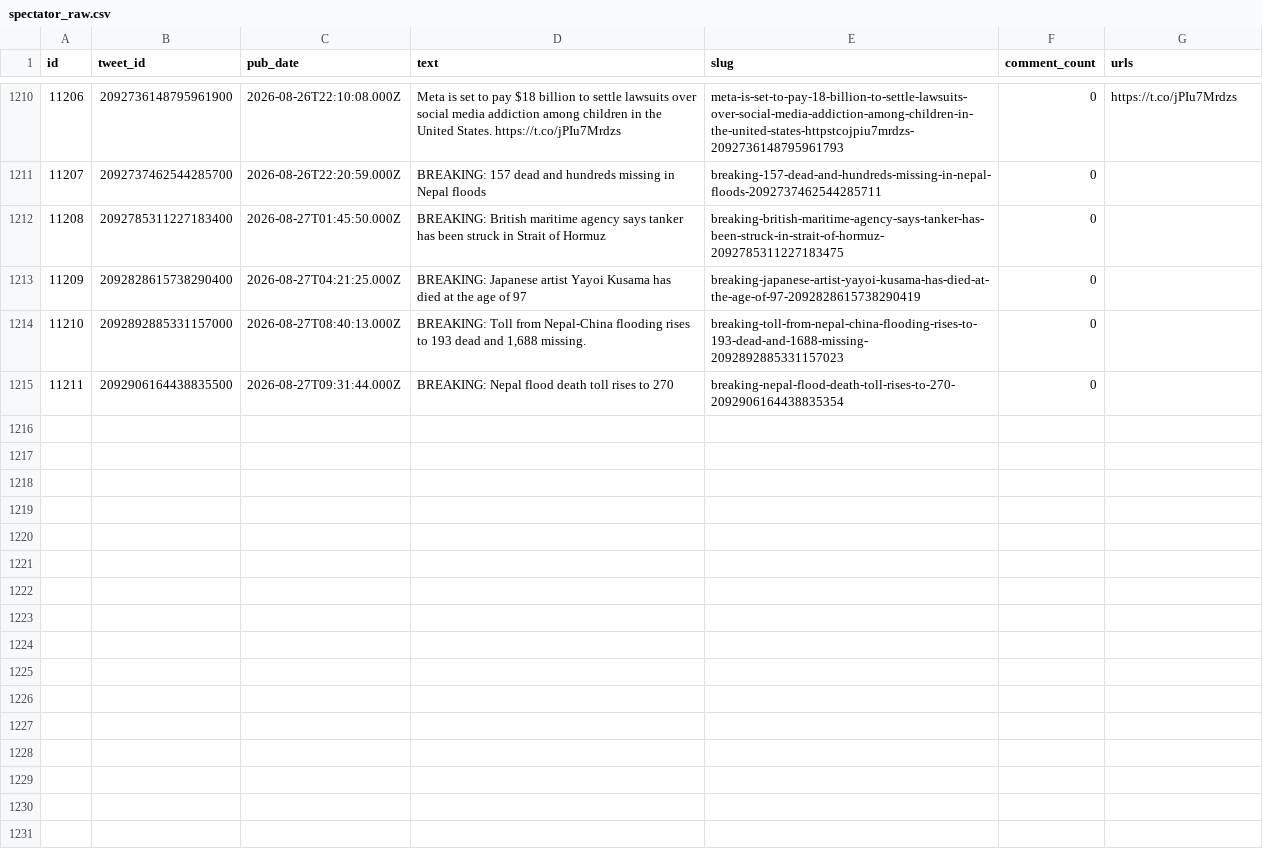
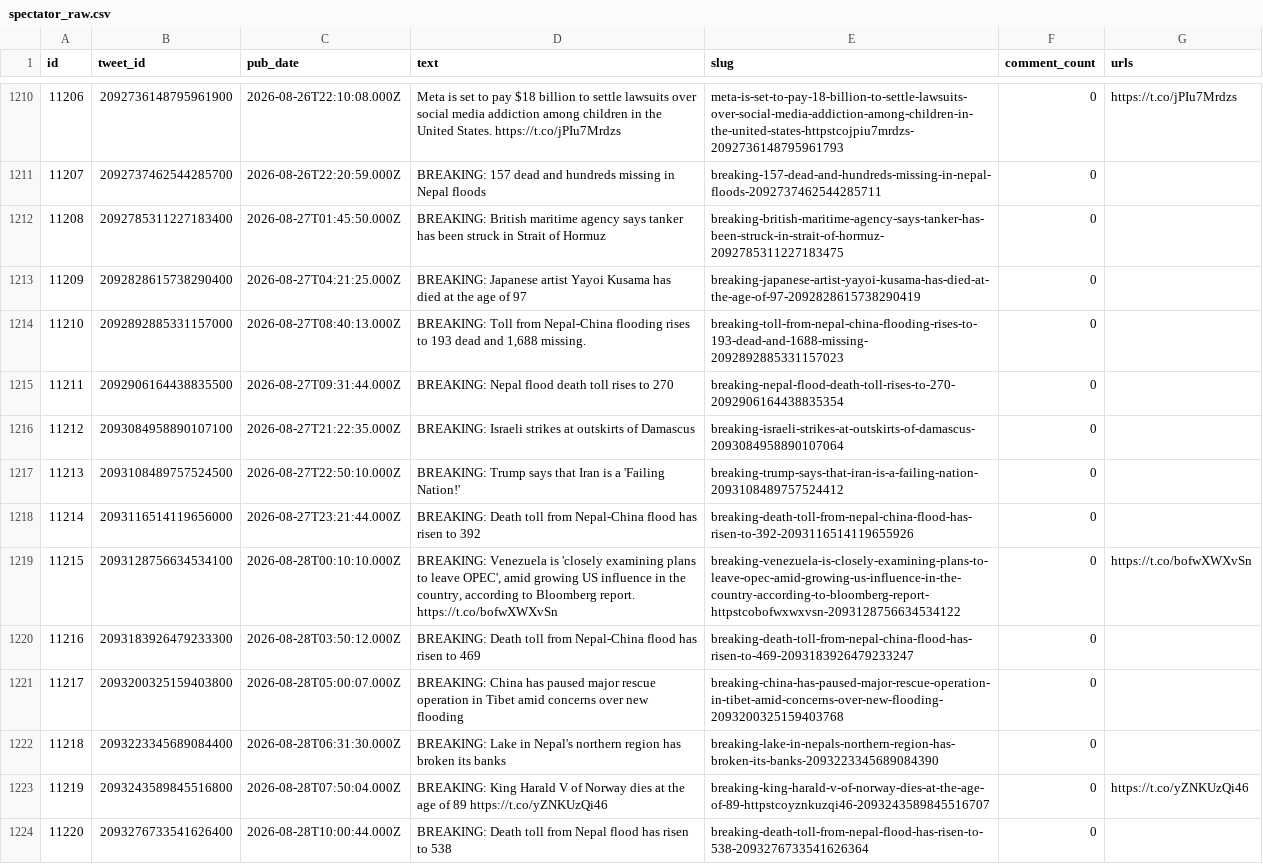
Before and after one commit to chiragr5241/Geopolitics, a CSV file: data/raw_data/spectator_raw.csv, drawn as a sheet; only a part is shown, gaps mark what is left out; the diff names each change by its address in the sheet, - before the commit and + after, or states it on an @@ line.

Commit message:
data: daily enrichment 2026-08-28

```diff
--- a/data/raw_data/spectator_raw.csv
+++ b/data/raw_data/spectator_raw.csv
+row 1216: 11212 | 2093084958890107100 | 2026-08-27T21:22:35.000Z | BREAKING: Israeli strikes at outskirts of Damascus | breaking-israeli-strikes-at-outskirts-of-damascus-2093084958890107064 | 0
+row 1217: 11213 | 2093108489757524500 | 2026-08-27T22:50:10.000Z | BREAKING: Trump says that Iran is a 'Failing Nation!' | breaking-trump-says-that-iran-is-a-failing-nation-2093108489757524412 | 0
+row 1218: 11214 | 2093116514119656000 | 2026-08-27T23:21:44.000Z | BREAKING: Death toll from Nepal-China flood has risen to 392 | breaking-death-toll-from-nepal-china-flood-has-risen-to-392-2093116514119655926 | 0
+row 1219: 11215 | 2093128756634534100 | 2026-08-28T00:10:10.000Z | BREAKING: Venezuela is 'closely examining plans to leave OPEC', amid growing US influence in the country, according to Bloomberg report. https://t.co/bofwXWXvSn | breaking-venezuela-is-closely-examining-plans-to-leave-opec-amid-growing-us-influence-in-the-country-according-to-bloomberg-report-httpstcobofwxwxvsn-2093128756634534122 | 0 | https://t.co/bofwXWXvSn
+row 1220: 11216 | 2093183926479233300 | 2026-08-28T03:50:12.000Z | BREAKING: Death toll from Nepal-China flood has risen to 469 | breaking-death-toll-from-nepal-china-flood-has-risen-to-469-2093183926479233247 | 0
+row 1221: 11217 | 2093200325159403800 | 2026-08-28T05:00:07.000Z | BREAKING: China has paused major rescue operation in Tibet amid concerns over new flooding | breaking-china-has-paused-major-rescue-operation-in-tibet-amid-concerns-over-new-flooding-2093200325159403768 | 0
+row 1222: 11218 | 2093223345689084400 | 2026-08-28T06:31:30.000Z | BREAKING: Lake in Nepal's northern region has broken its banks | breaking-lake-in-nepals-northern-region-has-broken-its-banks-2093223345689084390 | 0
+row 1223: 11219 | 2093243589845516800 | 2026-08-28T07:50:04.000Z | BREAKING: King Harald V of Norway dies at the age of 89 https://t.co/yZNKUzQi46 | breaking-king-harald-v-of-norway-dies-at-the-age-of-89-httpstcoyznkuzqi46-2093243589845516707 | 0 | https://t.co/yZNKUzQi46
+row 1224: 11220 | 2093276733541626400 | 2026-08-28T10:00:44.000Z | BREAKING: Death toll from Nepal flood has risen to 538 | breaking-death-toll-from-nepal-flood-has-risen-to-538-2093276733541626364 | 0
```
Also changed, not shown: data/incidents.csv, data/raw_data/spectator_media.csv, 5 other files.
